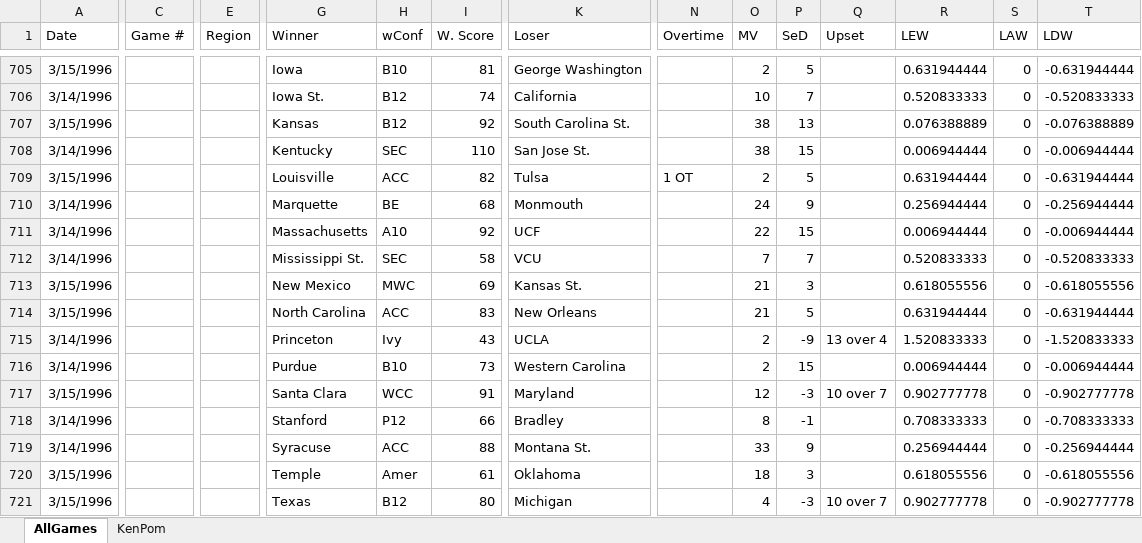
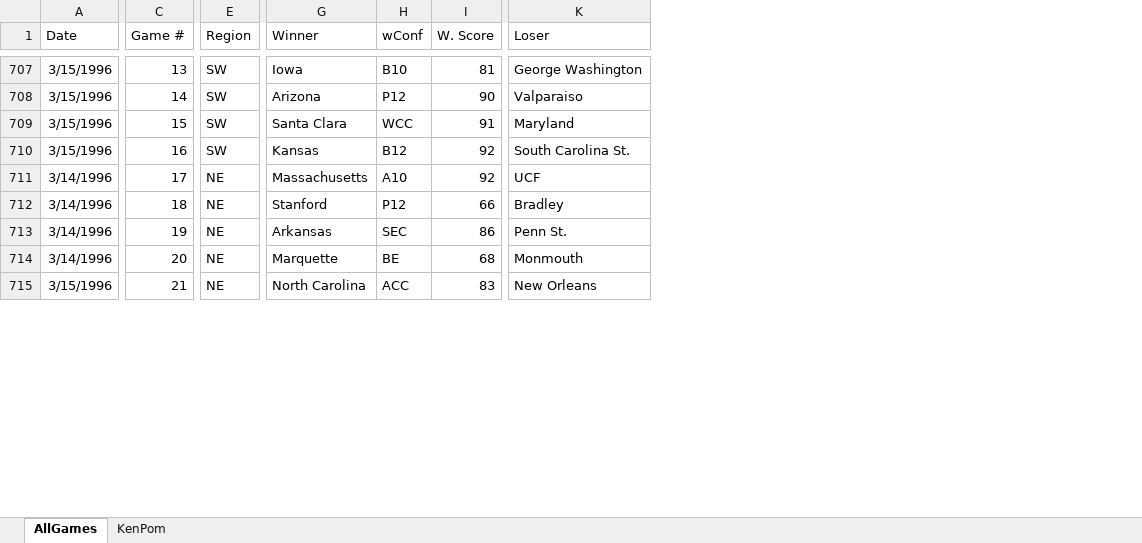
Before and after one commit to harmkenn/MyProjects, an Excel workbook: March Madness/March Madness 2022/ResultsAndRankings.xlsx, sheet AllGames, drawn as a sheet; only a part is shown, gaps mark what is left out; values as stored, in another font and other column widths than the file's, no borders; removed rows and columns are numbered as before the commit, all else as after; rows hold the shown columns only; the diff covers the shown part only; the diff names each change by its address in the sheet, - before the commit and + after, or states it on an @@ line.

```diff
--- a/March Madness/March Madness 2022/ResultsAndRankings.xlsx (sheet AllGames)
+++ b/March Madness/March Madness 2022/ResultsAndRankings.xlsx (sheet AllGames)
-column N (Overtime), empty
-column O (MV), row 705: 2; row 707: 38; row 711: 22; rows 718-719: 8 | 33
-column P (SeD), row 705: 5; row 707: 13; row 711: 15; rows 718-719: -1 | 9
-column Q (Upset), empty
-column R (LEW), row 705: 0.631944444; row 707: 0.076388889; row 711: 0.006944444; rows 718-719: 0.708333333 | 0.256944444
-column S (LAW), row 705: 0; row 707: 0; row 711: 0; rows 718-719: 0 | 0
-column T (LDW), row 705: -0.631944444; row 707: -0.076388889; row 711: -0.006944444; rows 718-719: -0.708333333 | -0.256944444
-C707 (Game #): (empty)
+C707 (Game #): 13
-E707 (Region): (empty)
+E707 (Region): SW
-row 706: 3/14/1996 |  |  | Iowa St. | B12 | 74 | California |  | 10 | 7 |  | 0.520833333 | 0 | -0.520833333
+row 708: 3/15/1996 | 14 | SW | Arizona | P12 | 90 | Valparaiso
+row 709: 3/15/1996 | 15 | SW | Santa Clara | WCC | 91 | Maryland
-C710 (Game #): (empty)
+C710 (Game #): 16
-E710 (Region): (empty)
+E710 (Region): SW
-row 708: 3/14/1996 |  |  | Kentucky | SEC | 110 | San Jose St. |  | 38 | 15 |  | 0.006944444 | 0 | -0.006944444
-row 709: 3/15/1996 |  |  | Louisville | ACC | 82 | Tulsa | 1 OT | 2 | 5 |  | 0.631944444 | 0 | -0.631944444
-row 710: 3/14/1996 |  |  | Marquette | BE | 68 | Monmouth |  | 24 | 9 |  | 0.256944444 | 0 | -0.256944444
-C711 (Game #): (empty)
+C711 (Game #): 17
-E711 (Region): (empty)
+E711 (Region): NE
-row 712: 3/14/1996 |  |  | Mississippi St. | SEC | 58 | VCU |  | 7 | 7 |  | 0.520833333 | 0 | -0.520833333
-row 713: 3/15/1996 |  |  | New Mexico | MWC | 69 | Kansas St. |  | 21 | 3 |  | 0.618055556 | 0 | -0.618055556
-row 714: 3/15/1996 |  |  | North Carolina | ACC | 83 | New Orleans |  | 21 | 5 |  | 0.631944444 | 0 | -0.631944444
-row 715: 3/14/1996 |  |  | Princeton | Ivy | 43 | UCLA |  | 2 | -9 | 13 over 4 | 1.520833333 | 0 | -1.520833333
-row 716: 3/14/1996 |  |  | Purdue | B10 | 73 | Western Carolina |  | 2 | 15 |  | 0.006944444 | 0 | -0.006944444
-row 717: 3/15/1996 |  |  | Santa Clara | WCC | 91 | Maryland |  | 12 | -3 | 10 over 7 | 0.902777778 | 0 | -0.902777778
-C712 (Game #): (empty)
+C712 (Game #): 18
-E712 (Region): (empty)
+E712 (Region): NE
+row 713: 3/14/1996 | 19 | NE | Arkansas | SEC | 86 | Penn St.
-C714 (Game #): (empty)
+C714 (Game #): 20
-E714 (Region): (empty)
+E714 (Region): NE
-G714 (Winner): Syracuse
+G714 (Winner): Marquette
-H714 (wConf): ACC
+H714 (wConf): BE
-I714 (W. Score): 88
+I714 (W. Score): 68
-K714 (Loser): Montana St.
+K714 (Loser): Monmouth
-row 720: 3/15/1996 |  |  | Temple | Amer | 61 | Oklahoma |  | 18 | 3 |  | 0.618055556 | 0 | -0.618055556
-row 721: 3/15/1996 |  |  | Texas | B12 | 80 | Michigan |  | 4 | -3 | 10 over 7 | 0.902777778 | 0 | -0.902777778
+row 715: 3/15/1996 | 21 | NE | North Carolina | ACC | 83 | New Orleans
```
Also changed, not shown: 27 added rows, 19 removed rows and 87 edited cells elsewhere in this sheet, 6 other files.
